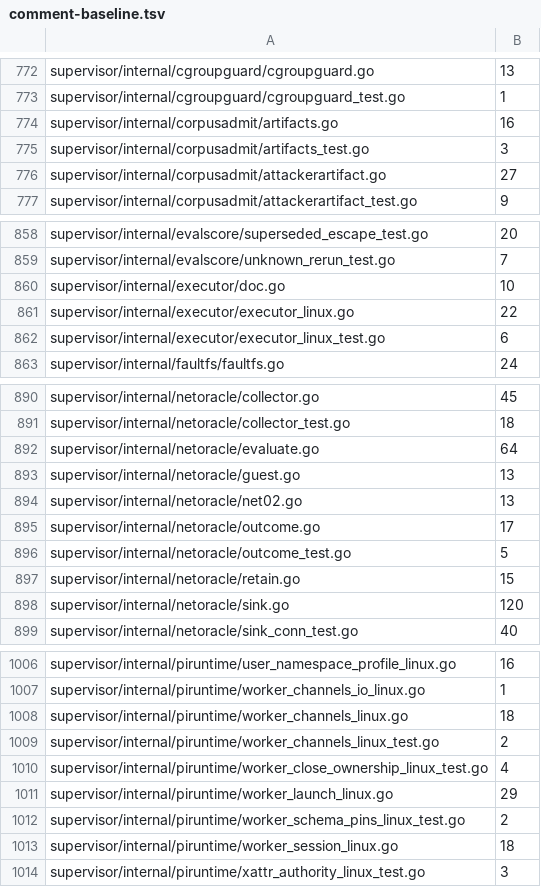
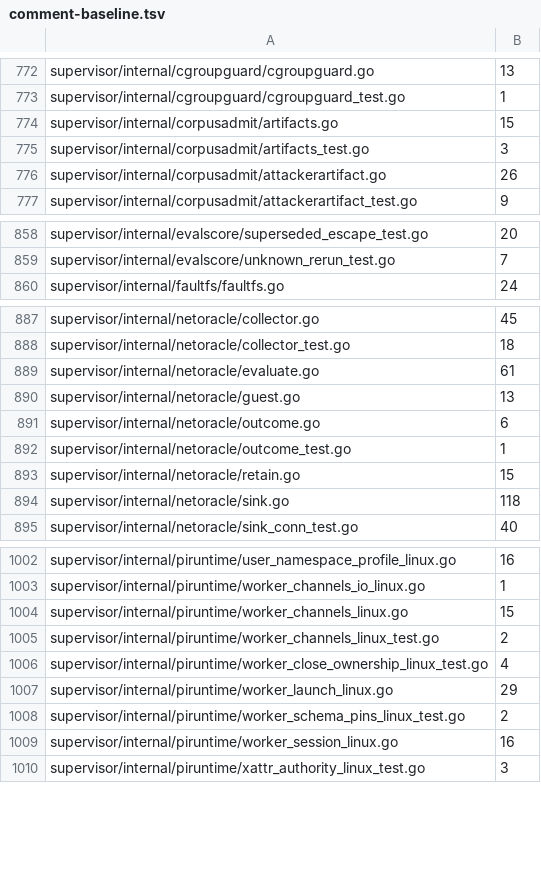
Before and after one commit to faetschi/trust-boundary, a TSV file: scripts/comment-baseline.tsv, drawn as a sheet; only a part is shown, gaps mark what is left out; the diff covers the shown part only.

Commit message:
chore: ratchet the comment baseline after the Go cleanup
scripts/check-comments.sh --update: prunes the entries for files this branch
deletes (executor, netoracle/net02, runner/adaptive) and lowers the entries for
files whose comments it trimmed. 30456 -> 30329 comment lines.

```diff
--- a/scripts/comment-baseline.tsv
+++ b/scripts/comment-baseline.tsv
@@ -773,5 +773,5 @@ supervisor/internal/cgroupguard/cgroupguard.go	13
 supervisor/internal/cgroupguard/cgroupguard_test.go	1
-supervisor/internal/corpusadmit/artifacts.go	16
+supervisor/internal/corpusadmit/artifacts.go	15
 supervisor/internal/corpusadmit/artifacts_test.go	3
-supervisor/internal/corpusadmit/attackerartifact.go	27
+supervisor/internal/corpusadmit/attackerartifact.go	26
 supervisor/internal/corpusadmit/attackerartifact_test.go	9
@@ -859,5 +859,2 @@ supervisor/internal/evalscore/superseded_escape_test.go	20
 supervisor/internal/evalscore/unknown_rerun_test.go	7
-supervisor/internal/executor/doc.go	10
-supervisor/internal/executor/executor_linux.go	22
-supervisor/internal/executor/executor_linux_test.go	6
 supervisor/internal/faultfs/faultfs.go	24
@@ -891,9 +888,8 @@ supervisor/internal/netoracle/collector.go	45
 supervisor/internal/netoracle/collector_test.go	18
-supervisor/internal/netoracle/evaluate.go	64
+supervisor/internal/netoracle/evaluate.go	61
 supervisor/internal/netoracle/guest.go	13
-supervisor/internal/netoracle/net02.go	13
-supervisor/internal/netoracle/outcome.go	17
-supervisor/internal/netoracle/outcome_test.go	5
+supervisor/internal/netoracle/outcome.go	6
+supervisor/internal/netoracle/outcome_test.go	1
 supervisor/internal/netoracle/retain.go	15
-supervisor/internal/netoracle/sink.go	120
+supervisor/internal/netoracle/sink.go	118
 supervisor/internal/netoracle/sink_conn_test.go	40
@@ -1007,3 +1003,3 @@ supervisor/internal/piruntime/user_namespace_profile_linux.go	16
 supervisor/internal/piruntime/worker_channels_io_linux.go	1
-supervisor/internal/piruntime/worker_channels_linux.go	18
+supervisor/internal/piruntime/worker_channels_linux.go	15
 supervisor/internal/piruntime/worker_channels_linux_test.go	2
@@ -1012,3 +1008,3 @@ supervisor/internal/piruntime/worker_launch_linux.go	29
 supervisor/internal/piruntime/worker_schema_pins_linux_test.go	2
-supervisor/internal/piruntime/worker_session_linux.go	18
+supervisor/internal/piruntime/worker_session_linux.go	16
 supervisor/internal/piruntime/xattr_authority_linux_test.go	3
```
Also changed, not shown: 1 removed row and 9 edited cells elsewhere in this file.
